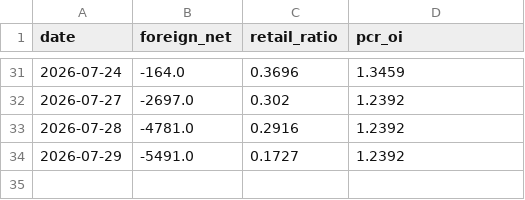
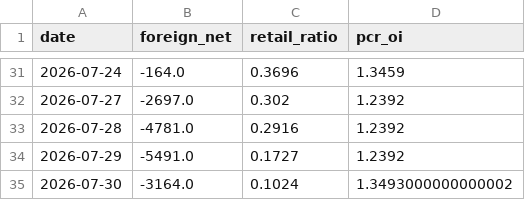
Before and after one commit to Andy0803/Investment-link-to-Line, a CSV file: factor_history.csv, drawn as a sheet; only a part is shown, gaps mark what is left out.

```diff
--- a/factor_history.csv
+++ b/factor_history.csv
@@ -34 +34,2 @@ date,foreign_net,retail_ratio,pcr_oi
 2026-07-29,-5491.0,0.1727,1.2392
+2026-07-30,-3164.0,0.1024,1.3493000000000002
```
Also changed, not shown: gex_history.csv, oi_snapshot.csv, 1 other file.
